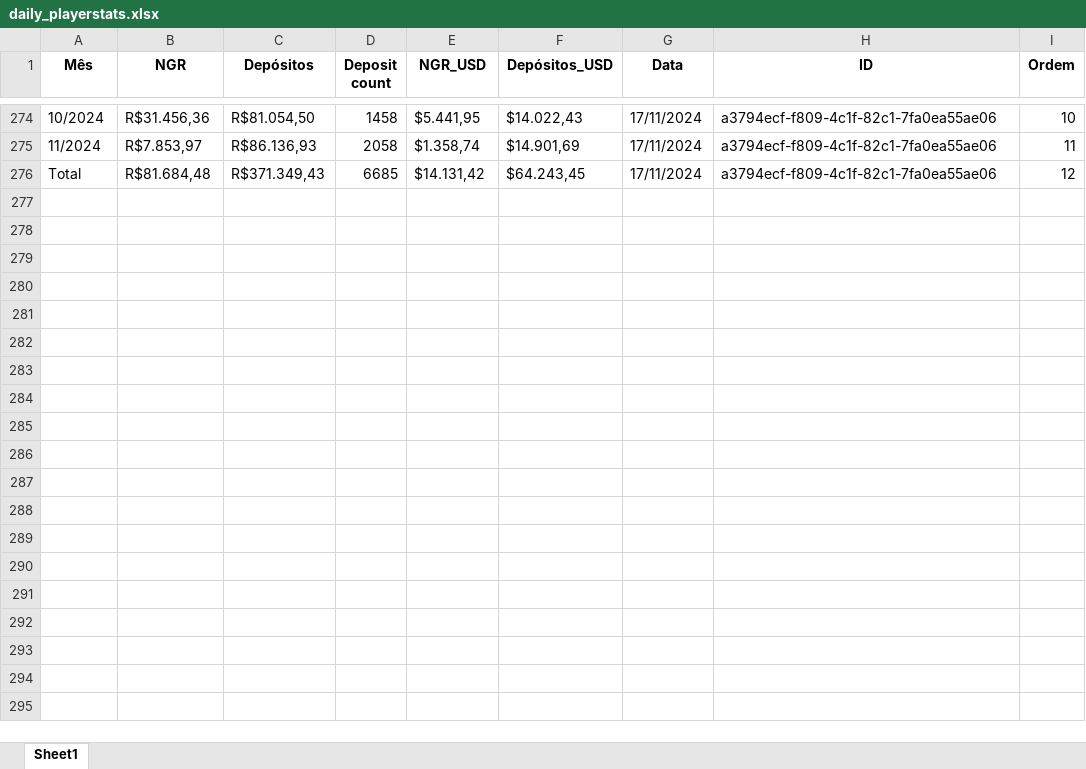
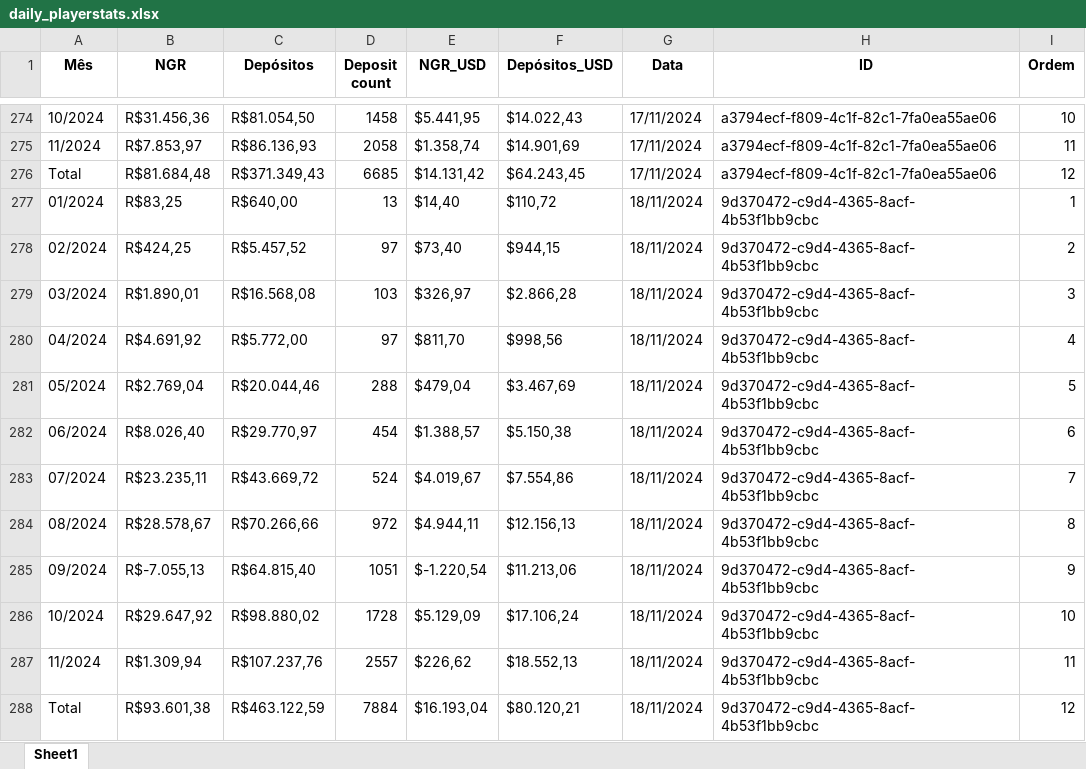
Before and after one commit to Making-publi/NGR-MES, an Excel workbook: daily_playerstats.xlsx, sheet Sheet1, drawn as a sheet; only a part is shown, gaps mark what is left out; values as stored, in another font and other column widths than the file's, no borders; the diff names each change by its address in the sheet, - before the commit and + after, or states it on an @@ line.

```diff
--- a/daily_playerstats.xlsx (sheet Sheet1)
+++ b/daily_playerstats.xlsx (sheet Sheet1)
+row 277: 01/2024 | R$83,25 | R$640,00 | 13 | $14,40 | $110,72 | 18/11/2024 | 9d370472-c9d4-4365-8acf-4b53f1bb9cbc | 1
+row 278: 02/2024 | R$424,25 | R$5.457,52 | 97 | $73,40 | $944,15 | 18/11/2024 | 9d370472-c9d4-4365-8acf-4b53f1bb9cbc | 2
+row 279: 03/2024 | R$1.890,01 | R$16.568,08 | 103 | $326,97 | $2.866,28 | 18/11/2024 | 9d370472-c9d4-4365-8acf-4b53f1bb9cbc | 3
+row 280: 04/2024 | R$4.691,92 | R$5.772,00 | 97 | $811,70 | $998,56 | 18/11/2024 | 9d370472-c9d4-4365-8acf-4b53f1bb9cbc | 4
+row 281: 05/2024 | R$2.769,04 | R$20.044,46 | 288 | $479,04 | $3.467,69 | 18/11/2024 | 9d370472-c9d4-4365-8acf-4b53f1bb9cbc | 5
+row 282: 06/2024 | R$8.026,40 | R$29.770,97 | 454 | $1.388,57 | $5.150,38 | 18/11/2024 | 9d370472-c9d4-4365-8acf-4b53f1bb9cbc | 6
+row 283: 07/2024 | R$23.235,11 | R$43.669,72 | 524 | $4.019,67 | $7.554,86 | 18/11/2024 | 9d370472-c9d4-4365-8acf-4b53f1bb9cbc | 7
+row 284: 08/2024 | R$28.578,67 | R$70.266,66 | 972 | $4.944,11 | $12.156,13 | 18/11/2024 | 9d370472-c9d4-4365-8acf-4b53f1bb9cbc | 8
+row 285: 09/2024 | R$-7.055,13 | R$64.815,40 | 1051 | $-1.220,54 | $11.213,06 | 18/11/2024 | 9d370472-c9d4-4365-8acf-4b53f1bb9cbc | 9
+row 286: 10/2024 | R$29.647,92 | R$98.880,02 | 1728 | $5.129,09 | $17.106,24 | 18/11/2024 | 9d370472-c9d4-4365-8acf-4b53f1bb9cbc | 10
+row 287: 11/2024 | R$1.309,94 | R$107.237,76 | 2557 | $226,62 | $18.552,13 | 18/11/2024 | 9d370472-c9d4-4365-8acf-4b53f1bb9cbc | 11
+row 288: Total | R$93.601,38 | R$463.122,59 | 7884 | $16.193,04 | $80.120,21 | 18/11/2024 | 9d370472-c9d4-4365-8acf-4b53f1bb9cbc | 12
```
Also changed, not shown: daily_playerstats1.xlsx, 2 other files.
